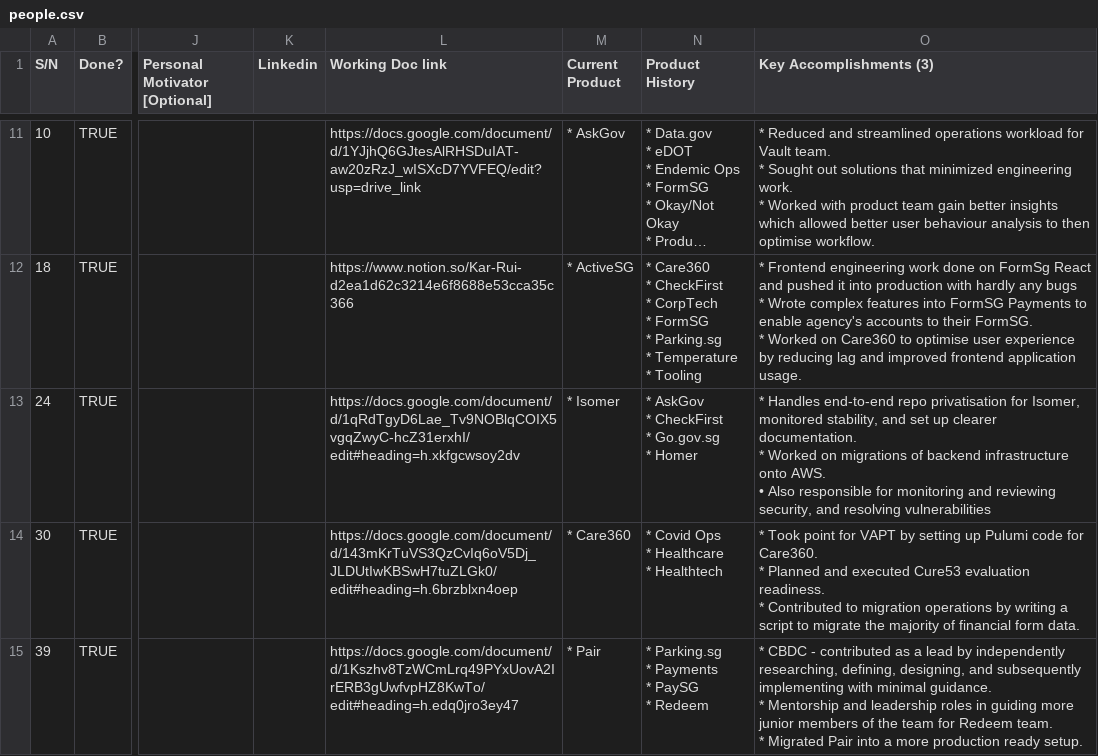
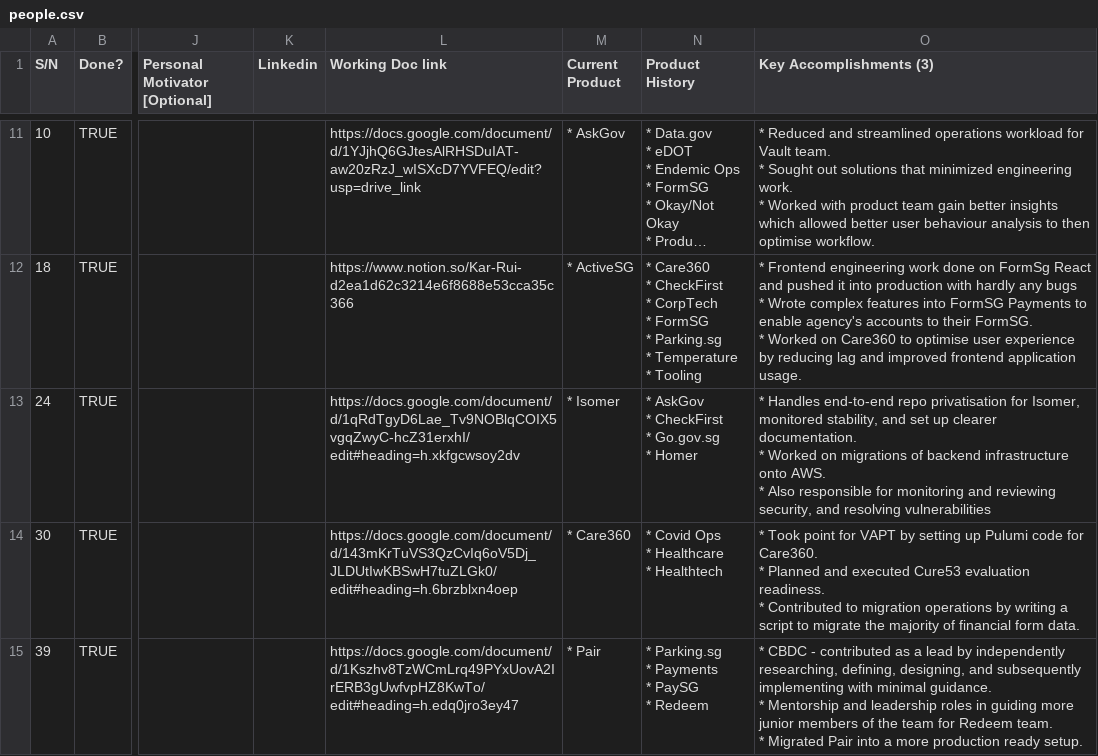
Before and after one commit to isomerpages/ogp, a CSV file: _about-us/people.csv, drawn as a sheet; only a part is shown, gaps mark what is left out; long unchanged cells end in …; ↵ is a line break in a cell; the diff names each change by its address in the sheet, - before the commit and + after, or states it on an @@ line.

Commit message:
feat: generate product links for active products

```diff
--- a/_about-us/people.csv
+++ b/_about-us/people.csv
-O13 (Key Accomplishments (3)): …onto AWS. ↵ • Also responsible…
+O13 (Key Accomplishments (3)): …onto AWS. ↵ * Also responsible…
```
Also changed, not shown: 3 other files.
